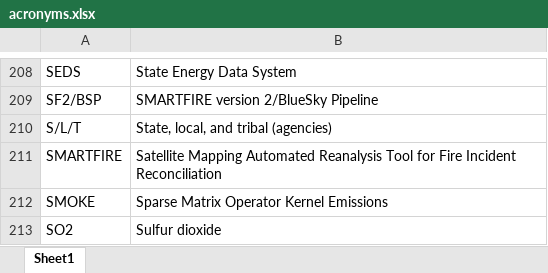
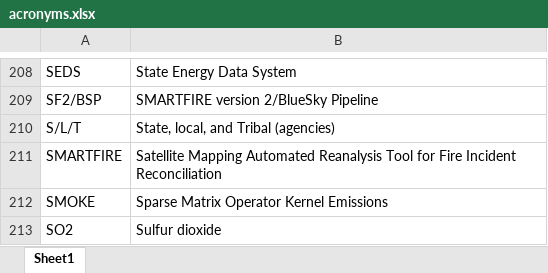
Before and after one commit to USEPA/EIB-TSD, an Excel workbook: 2023/NEI/tables/Section-0/acronyms.xlsx, sheet Sheet1, drawn as a sheet; only a part is shown, gaps mark what is left out; values as stored, in another font and other column widths than the file's, no borders; the diff names each change by its address in the sheet, - before the commit and + after, or states it on an @@ line.

```diff
--- a/2023/NEI/tables/Section-0/acronyms.xlsx (sheet Sheet1)
+++ b/2023/NEI/tables/Section-0/acronyms.xlsx (sheet Sheet1)
-B210: State, local, and tribal (agencies)
+B210: State, local, and Tribal (agencies)
```
Also changed, not shown: 2023/NEI/tables/Section-2/Hg-emissions.xlsx, 10 other files.
